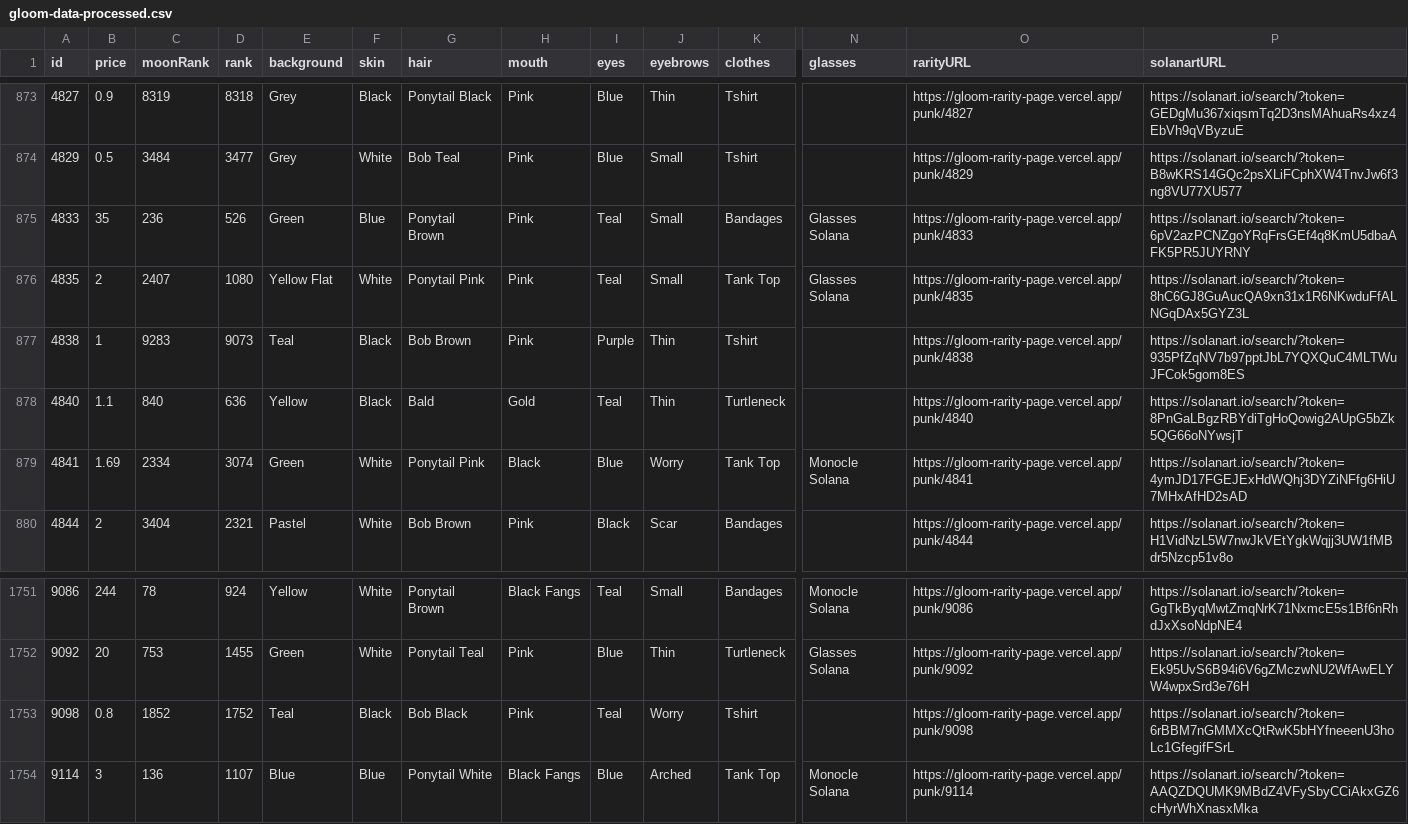
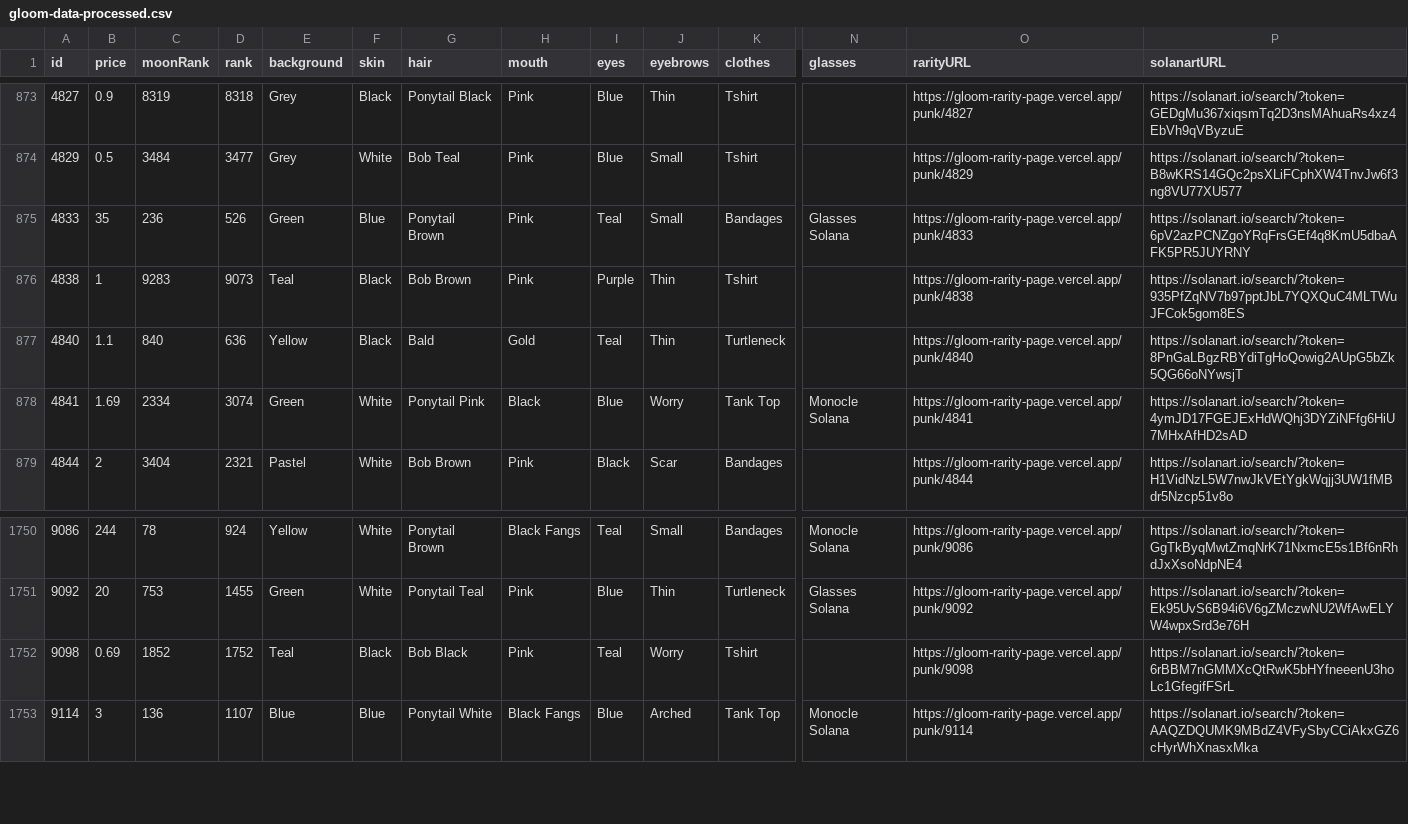
Before and after one commit to nobodykr/solanart-gloom-monitor, a CSV file: gloom-data-processed.csv, drawn as a sheet; only a part is shown, gaps mark what is left out; removed rows and columns are numbered as before the commit, all else as after; rows hold the shown columns only; the diff names each change by its address in the sheet, - before the commit and + after, or states it on an @@ line.

Commit message:
Flat: latest data (2021-10-27T22:38:37.217Z) {   "date": "2021-10-27T22:38:37.217Z",   "files": [     {       "name": "gloom-data-processed.csv",       "deltaBytes": -217,       "source": "https://qzlsklfacc.medianetwork.cloud/nft_for_sale?collection=gloompunk"     },     {       "name": "gloom-data.json",       "deltaBytes": -666,       "source": "https://qzlsklfacc.medianetwork.cloud/nft_for_sale?collection=gloompunk"     }   ] }

```diff
--- a/gloom-data-processed.csv
+++ b/gloom-data-processed.csv
-row 876: 4835 | 2 | 2407 | 1080 | Yellow Flat | White | Ponytail Pink | Pink | Teal | Small | Tank Top | Glasses Solana | https://gloom-rarity-page.vercel.app/punk/4835 | https://solanart.io/search/?token=8hC6GJ8GuAucQA9xn31x1R6NKwduFfALNGqDAx5GYZ3L
-B1752 (price): 0.8
+B1752 (price): 0.69
```
Also changed, not shown: 1 other file.
